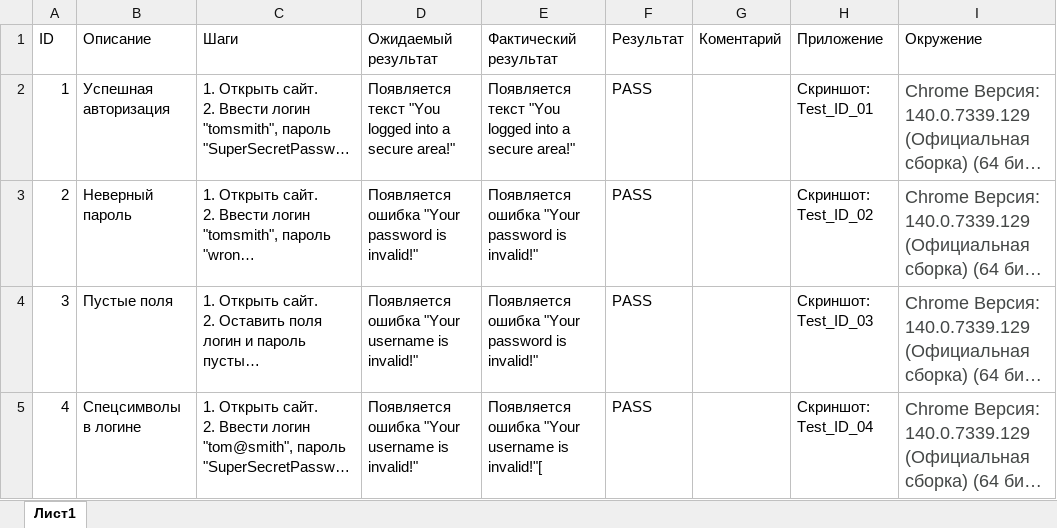
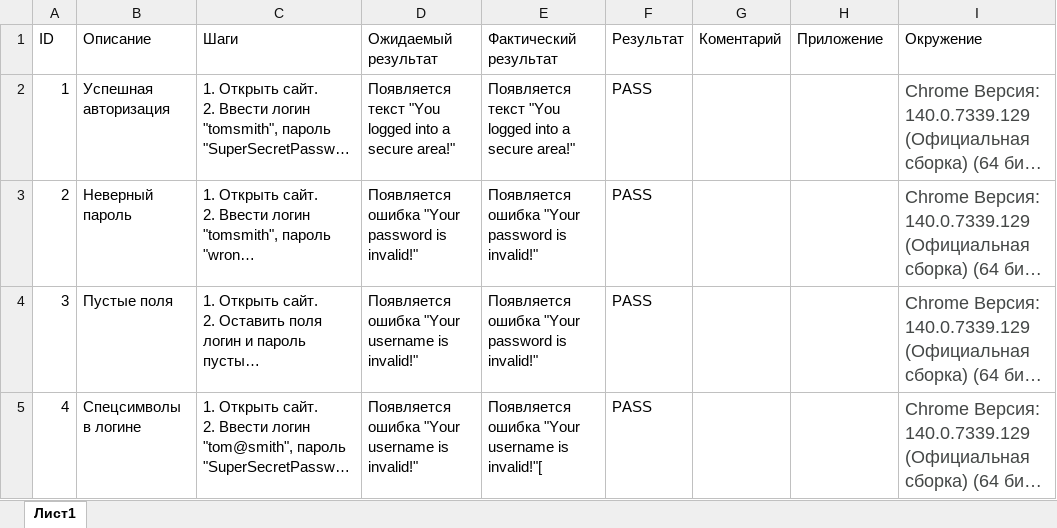
Before and after one commit to semenmasukov-ops/qa-practice-sem, an Excel workbook: Internet/Form Authentication/Form_Authentication.xlsx, sheet Лист1, drawn as a sheet; long unchanged cells end in …; values as stored, in another font and other column widths than the file's, no borders; charts and pictures and conditional formats and table styles not drawn; the diff names each change by its address in the sheet, - before the commit and + after, or states it on an @@ line.

Commit message:
Update test documentation

```diff
--- a/Internet/Form Authentication/Form_Authentication.xlsx (sheet Лист1)
+++ b/Internet/Form Authentication/Form_Authentication.xlsx (sheet Лист1)
-H2 (Приложение): Скриншот: Test_ID_01
+H2 (Приложение): (empty)
-H3 (Приложение): Скриншот: Test_ID_02
+H3 (Приложение): (empty)
-H4 (Приложение): Скриншот: Test_ID_03
+H4 (Приложение): (empty)
-H5 (Приложение): Скриншот: Test_ID_04
+H5 (Приложение): (empty)
```
Also changed, not shown: charts or pictures, Internet/Checkboxes/Checkboxes.xlsx.
